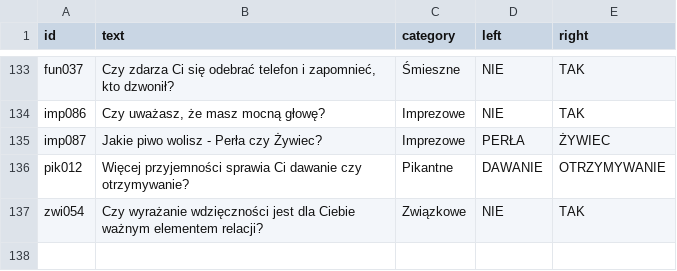
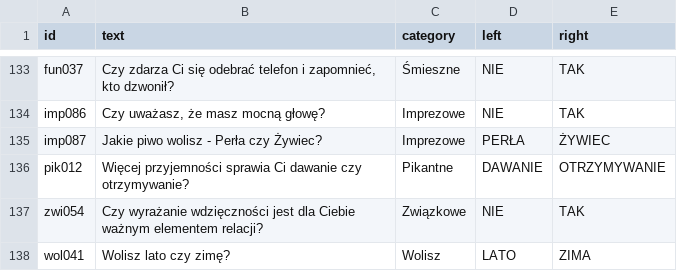
Before and after one commit to DawidS25/Spectrum, a CSV file: questions/questions_changed.csv, drawn as a sheet; only a part is shown, gaps mark what is left out; the diff names each change by its address in the sheet, - before the commit and + after, or states it on an @@ line.

Commit message:
Zmieniono pytanie wol041

```diff
--- a/questions/questions_changed.csv
+++ b/questions/questions_changed.csv
+row 138: wol041 | Wolisz lato czy zimę? | Wolisz | LATO | ZIMA
```
